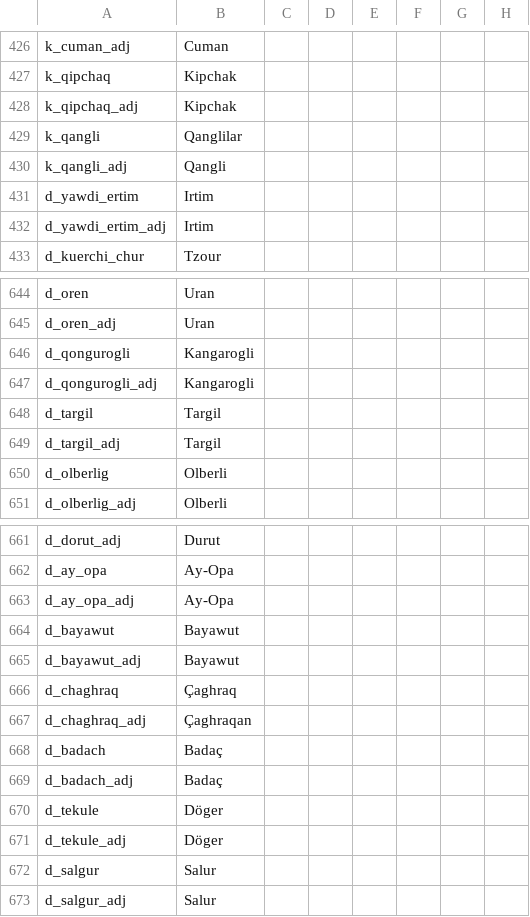
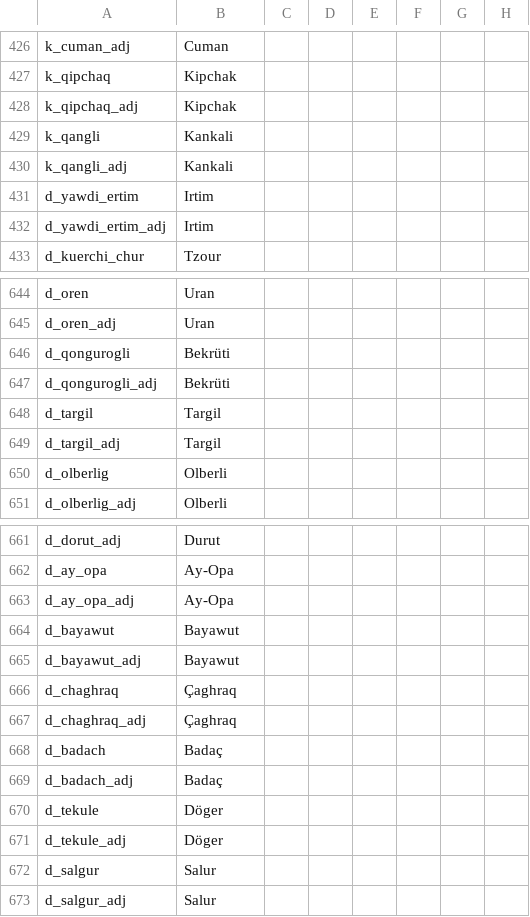
Before and after one commit to escalonn/sed2, a CSV file: build/SED2/localisation/A_DuchiesKingdomsandEmpires_titular.csv, drawn as a sheet; only a part is shown, gaps mark what is left out; the diff names each change by its address in the sheet, - before the commit and + after, or states it on an @@ line.

```diff
--- a/build/SED2/localisation/A_DuchiesKingdomsandEmpires_titular.csv
+++ b/build/SED2/localisation/A_DuchiesKingdomsandEmpires_titular.csv
-B429: Qanglilar
+B429: Kankali
-B430: Qangli
+B430: Kankali
-B646:B647: Kangarogli
+B646:B647: Bekrüti
-B667: Çaghraqan
+B667: Çaghraq
```
Also changed, not shown: templates/SED2/common/landed_titles/swmh_landed_titles.csv, templates/SED2/common/landed_titles/titular_titles.csv, 3 other files.
